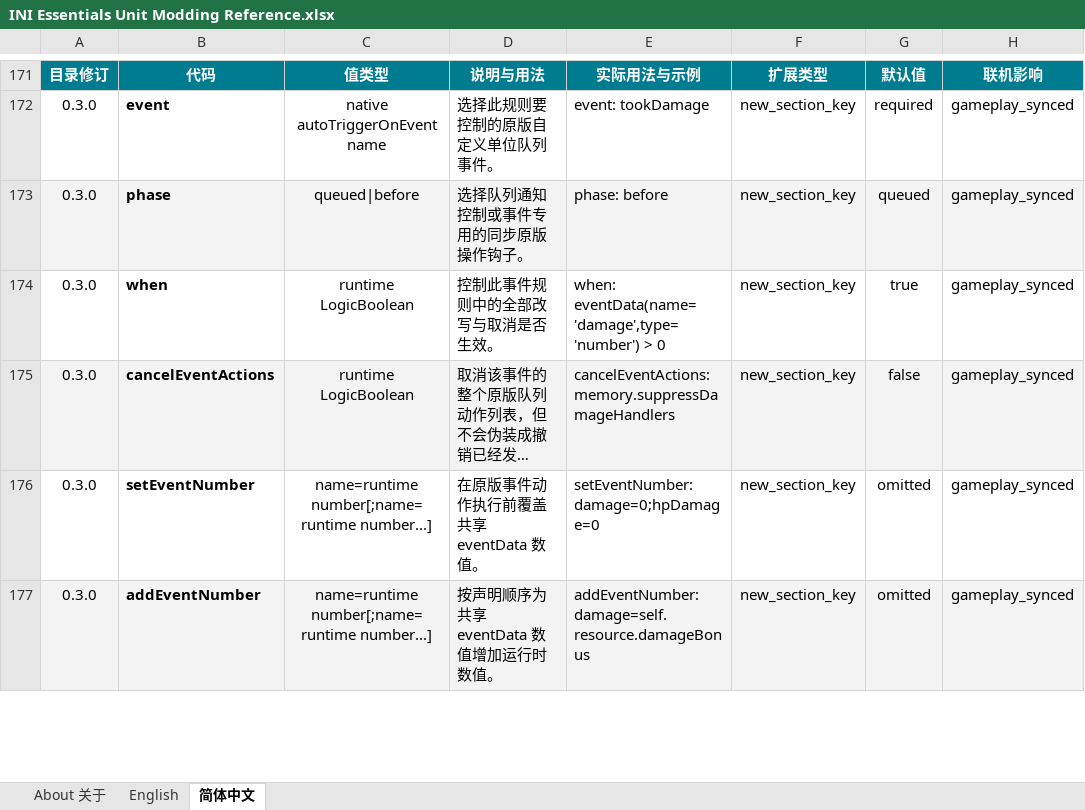
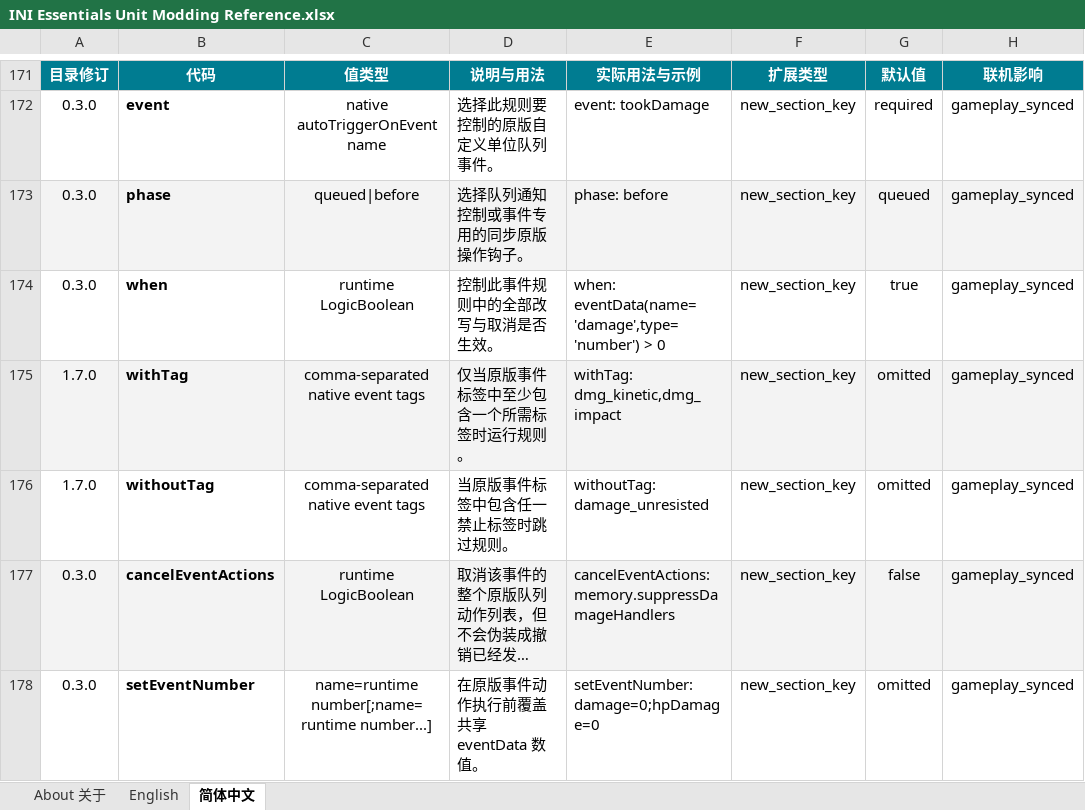
Before and after one commit to DXENDBucket/Rusted-Fabric-Loader, an Excel workbook: official-mods/ini-essentials/docs/INI Essentials Unit Modding Reference.xlsx, sheet 简体中文, drawn as a sheet; only a part is shown, gaps mark what is left out; the shorter side is filled out with more unchanged rows; long unchanged cells end in …; values as stored, in another font and other column widths than the file's, no borders; charts and pictures not drawn; the diff names each change by its address in the sheet, - before the commit and + after, or states it on an @@ line.

Commit message:
Add tag filters to INI event rules

```diff
--- a/official-mods/ini-essentials/docs/INI Essentials Unit Modding Reference.xlsx (sheet 简体中文)
+++ b/official-mods/ini-essentials/docs/INI Essentials Unit Modding Reference.xlsx (sheet 简体中文)
+row 175: 1.7.0 | withTag | comma-separated native event tags | 仅当原版事件标签中至少包含一个所需标签时运行规则。 | withTag: dmg_kinetic,dmg_impact | new_section_key | omitted | gameplay_synced
+row 176: 1.7.0 | withoutTag | comma-separated native event tags | 当原版事件标签中包含任一禁止标签时跳过规则。 | withoutTag: damage_unresisted | new_section_key | omitted | gameplay_synced
```
Also changed, not shown: sheet English, charts or pictures, 7 other files.
